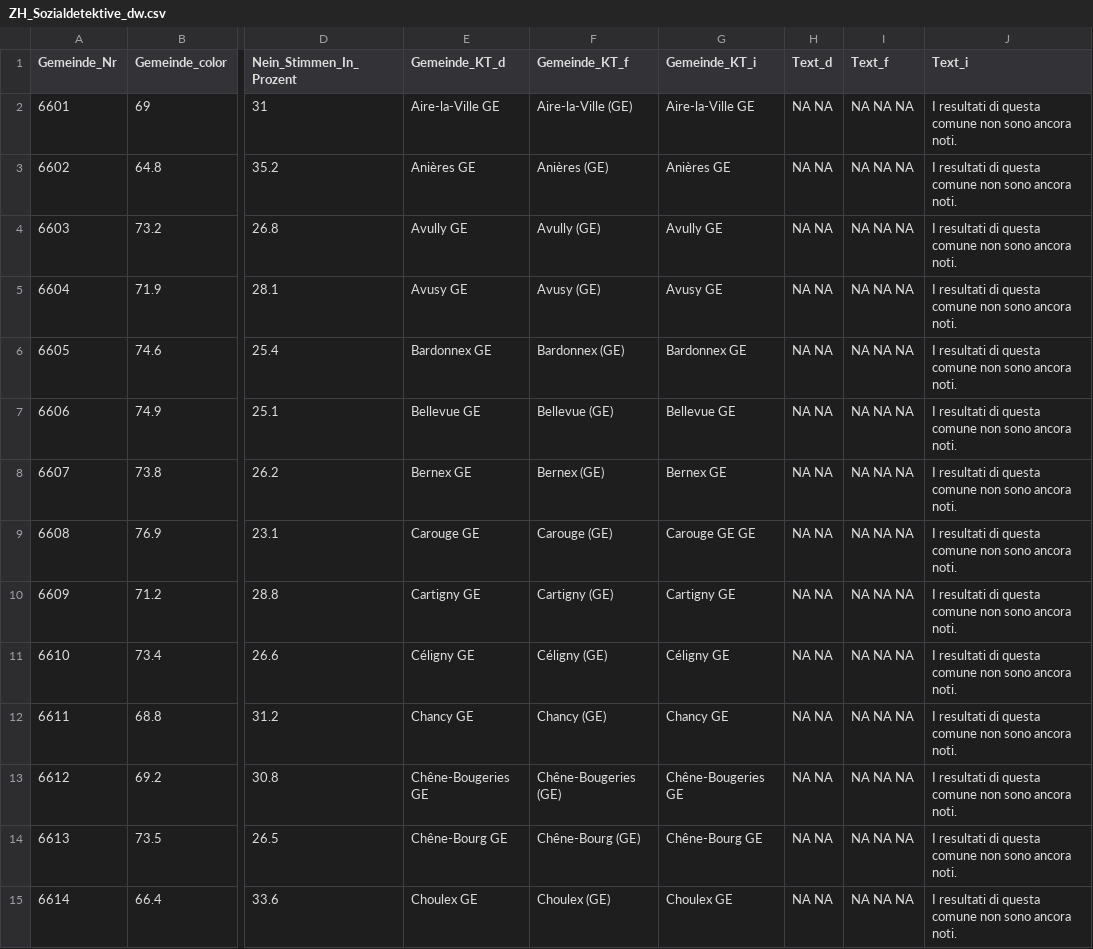
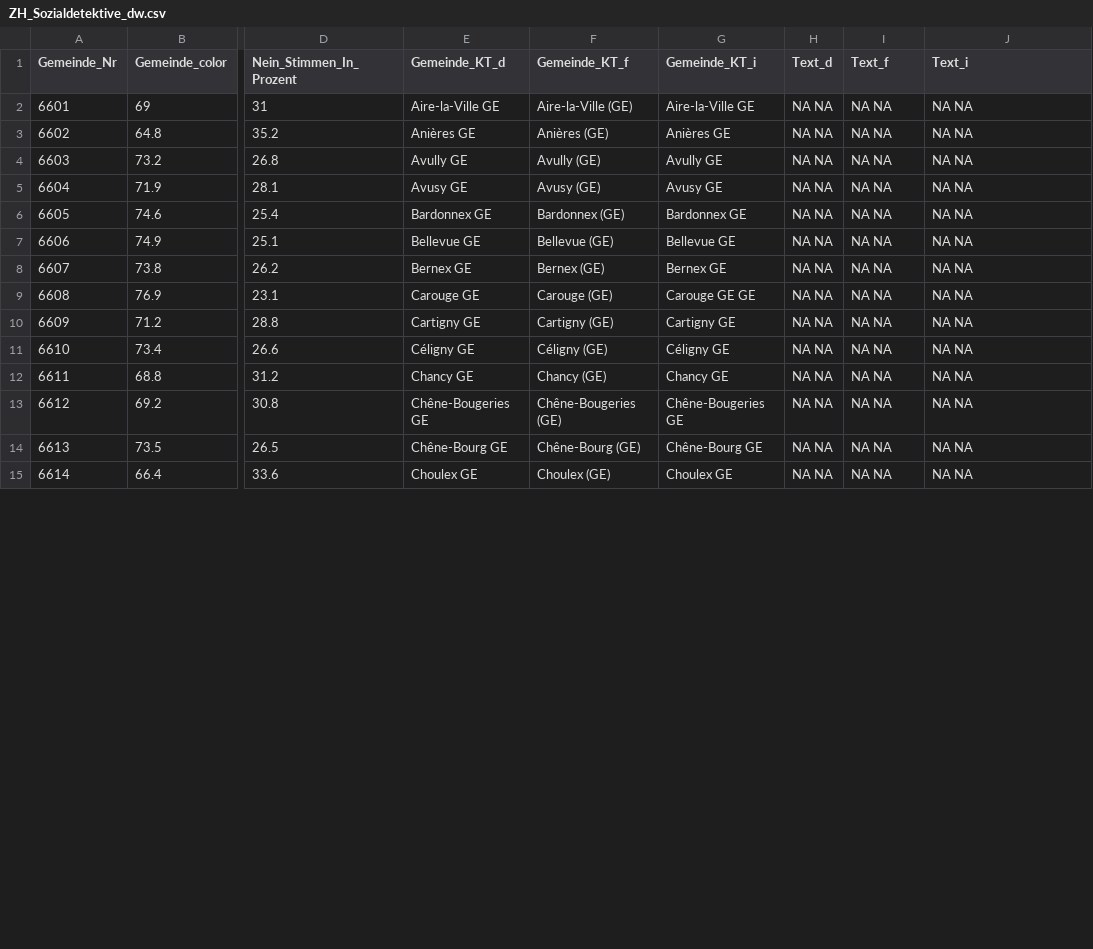
Before and after one commit to vey83/lena_maerz2021, a CSV file: Output/ZH_Sozialdetektive_dw.csv, drawn as a sheet; only a part is shown, gaps mark what is left out; the diff covers the shown part only; the diff names each change by its address in the sheet, - before the commit and + after, or states it on an @@ line.

```diff
--- a/Output/ZH_Sozialdetektive_dw.csv
+++ b/Output/ZH_Sozialdetektive_dw.csv
-I2:I15 (Text_f): NA NA NA
+I2:I15 (Text_f): NA NA
-J2:J15 (Text_i): I resultati di questa comune non sono ancora noti.
+J2:J15 (Text_i): NA NA
```
Also changed, not shown: 61 edited cells elsewhere in this file, Output/ZH_Polizeimeldungen_dw.csv, 5 other files.
